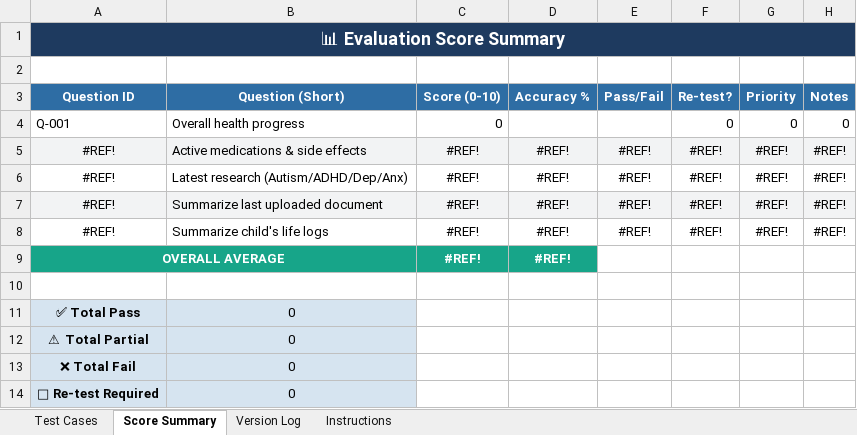
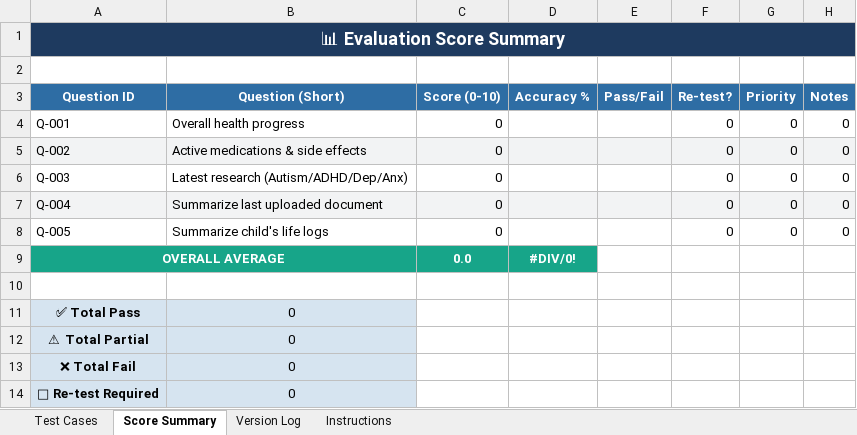
Before and after one commit to POD-Health/eval-engine, an Excel workbook: src/docs/testfile.xlsx, sheet Score Summary, drawn as a sheet; values as stored, in another font and other column widths than the file's, no borders; removed rows and columns are numbered as before the commit, all else as after; the diff names each change by its address in the sheet, - before the commit and + after, or states it on an @@ line.

```diff
--- a/src/docs/testfile.xlsx (sheet Score Summary)
+++ b/src/docs/testfile.xlsx (sheet Score Summary)
-row 5: #REF! | Active medications & side effects | #REF! | #REF! | #REF! | #REF! | #REF! | #REF!
-row 6: #REF! | Latest research (Autism/ADHD/Dep/Anx) | #REF! | #REF! | #REF! | #REF! | #REF! | #REF!
-row 7: #REF! | Summarize last uploaded document | #REF! | #REF! | #REF! | #REF! | #REF! | #REF!
-row 8: #REF! | Summarize child's life logs | #REF! | #REF! | #REF! | #REF! | #REF! | #REF!
+row 5: Q-002 | Active medications & side effects | 0 |  |  | 0 | 0 | 0
+row 6: Q-003 | Latest research (Autism/ADHD/Dep/Anx) | 0 |  |  | 0 | 0 | 0
+row 7: Q-004 | Summarize last uploaded document | 0 |  |  | 0 | 0 | 0
+row 8: Q-005 | Summarize child's life logs | 0 |  |  | 0 | 0 | 0
-C9 (Score (0-10)): #REF!
+C9 (Score (0-10)): 0.0
-D9 (Accuracy %): #REF!
+D9 (Accuracy %): #DIV/0!
```
Also changed, not shown: sheet Test Cases, 3 other files.
